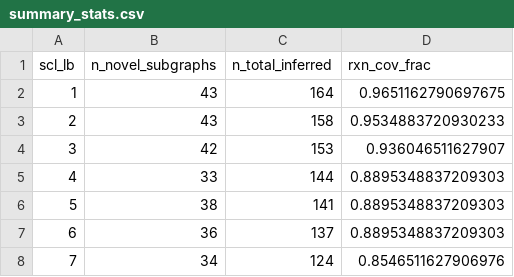
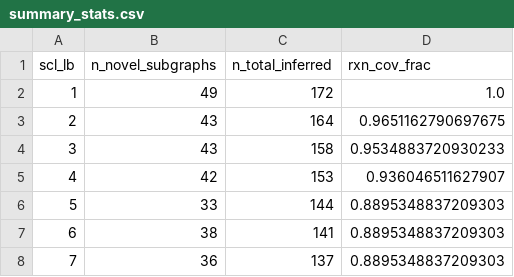
Before and after one commit to stefanpate/coarse-grain-rxns, a CSV file: data/interim/1009/summary_stats.csv, drawn as a sheet; only a part is shown; the shorter side is filled out with more unchanged rows; addresses are those after the commit; the diff names each change by its address in the sheet, - before the commit and + after, or states it on an @@ line.

```diff
--- a/data/interim/1009/summary_stats.csv
+++ b/data/interim/1009/summary_stats.csv
+row 2: 1 | 49 | 172 | 1.0
@@ column A (scl_lb) renumbered from row 3 down @@
```
Also changed, not shown: data/interim/441/summary_stats.csv, data/interim/837/mech_coverage.csv, 18 other files.
